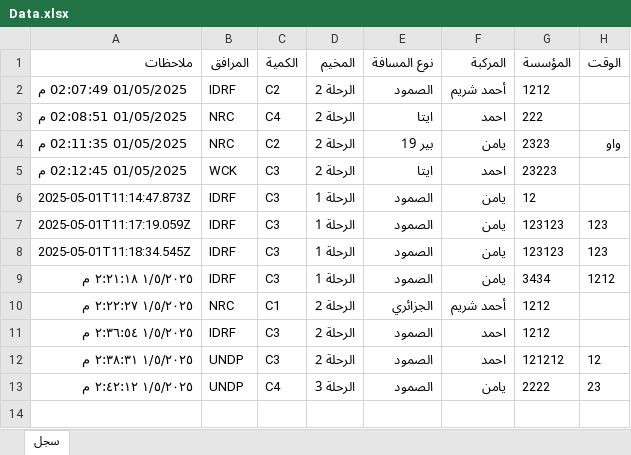
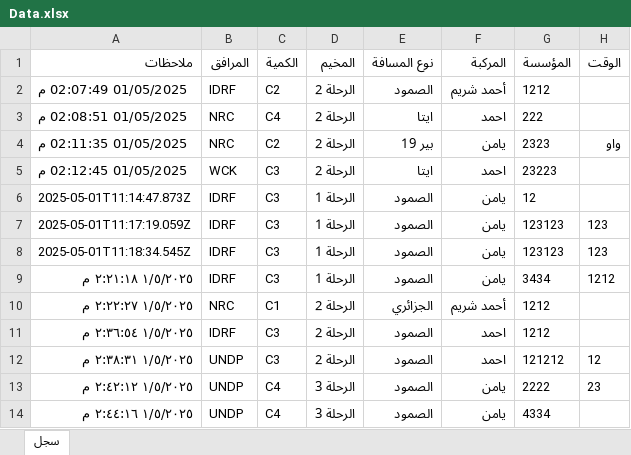
Before and after one commit to mathmodel2/Logger-Eta, an Excel workbook: Database/Data.xlsx, sheet سجل, drawn as a sheet; values as stored, in another font and other column widths than the file's, no borders; the diff names each change by its address in the sheet, - before the commit and + after, or states it on an @@ line.

```diff
--- a/Database/Data.xlsx (sheet سجل)
+++ b/Database/Data.xlsx (sheet سجل)
+row 14: ١/٥/٢٠٢٥ ٢:٤٤:١٦ م | UNDP | C4 | الرحلة 3 | الصمود | يامن | 4334
```
